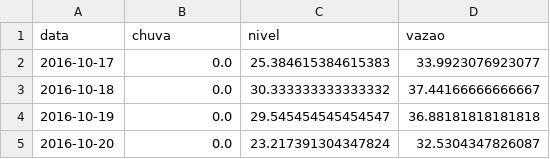
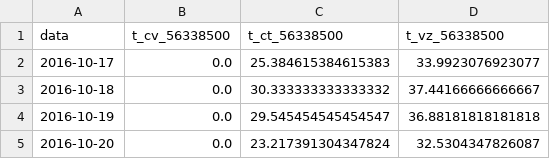
Before and after one commit to wasf84/pgmc-mestrado, a CSV file: dissertacao/bacia_rio_doce/estacoes_alto/planilhas_ajustadas/telemetric_56338500.csv, drawn as a sheet; only a part is shown.

```diff
--- a/dissertacao/bacia_rio_doce/estacoes_alto/planilhas_ajustadas/telemetric_56338500.csv
+++ b/dissertacao/bacia_rio_doce/estacoes_alto/planilhas_ajustadas/telemetric_56338500.csv
@@ -1,2 +1,2 @@
-data	chuva	nivel	vazao
+data	t_cv_56338500	t_ct_56338500	t_vz_56338500
 2016-10-17	0.0	25.384615384615383	33.9923076923077
```
Also changed, not shown: dissertacao/bacia_rio_doce/estacoes_alto/planilhas_ajustadas/cota_56110005.csv, dissertacao/bacia_rio_doce/estacoes_alto/planilhas_ajustadas/telemetric_56110005.csv, 8 other files.
